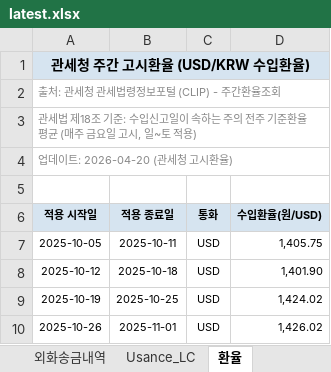
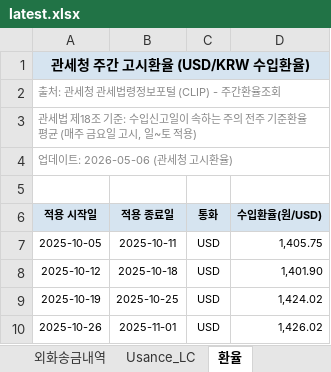
Before and after one commit to rnrfin/rnr-importcost, an Excel workbook: latest.xlsx, sheet 환율, drawn as a sheet; only a part is shown; values as stored, in another font and other column widths than the file's, no borders; the diff names each change by its address in the sheet, - before the commit and + after, or states it on an @@ line.

```diff
--- a/latest.xlsx (sheet 환율)
+++ b/latest.xlsx (sheet 환율)
-A4 (적용 시작일): 업데이트: 2026-04-20 (관세청 고시환율)
+A4 (적용 시작일): 업데이트: 2026-05-06 (관세청 고시환율)
```
Also changed, not shown: sheet 외화송금내역, sheet PO별 개당 수입원가.
